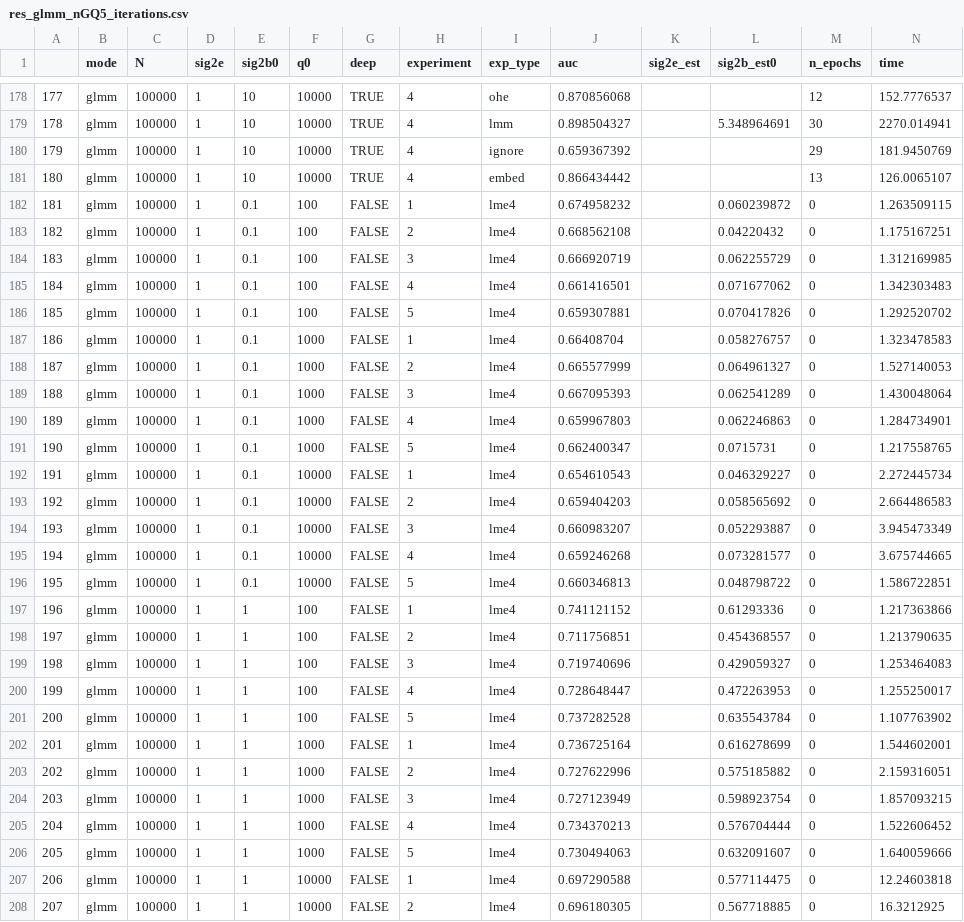
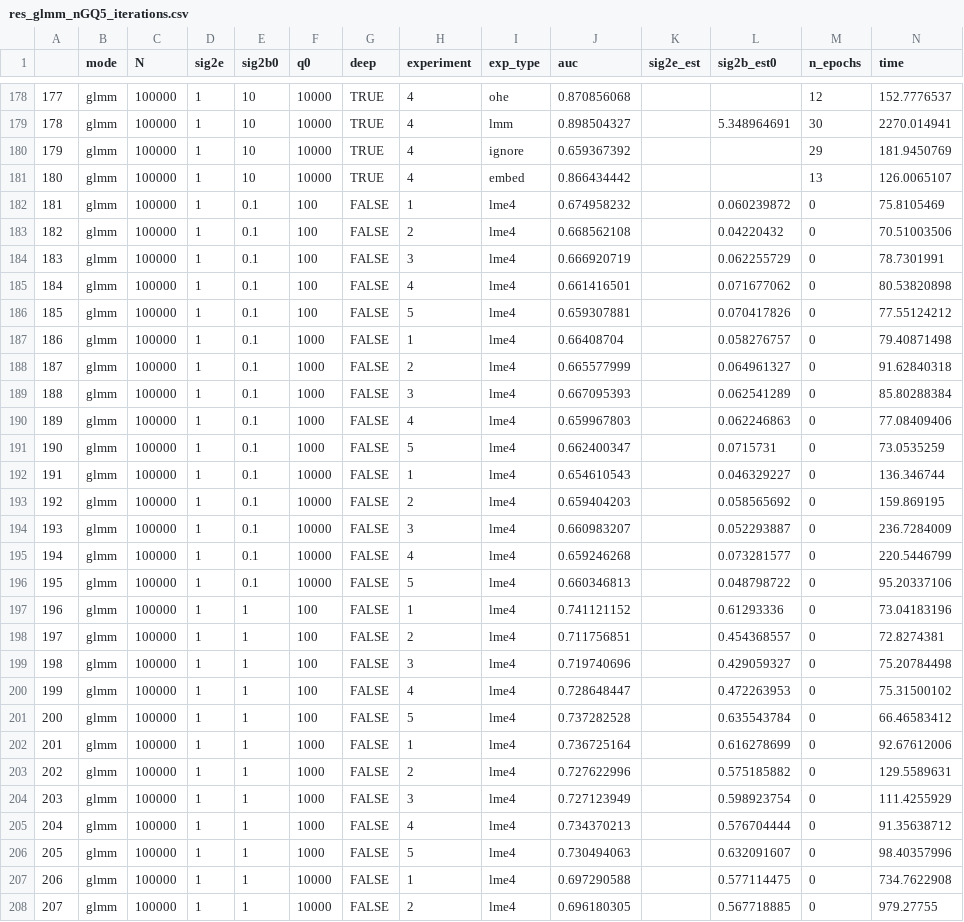
Before and after one commit to gsimchoni/lmmnn, a CSV file: results/res_glmm_nGQ5_iterations.csv, drawn as a sheet; only a part is shown, gaps mark what is left out; the diff covers the shown part only.

Commit message:
Changes glmer runtime to seconds

```diff
--- a/results/res_glmm_nGQ5_iterations.csv
+++ b/results/res_glmm_nGQ5_iterations.csv
@@ -181,28 +181,28 @@
 180,glmm,100000,1,10,10000,TRUE,4,embed,0.866434442,,,13,126.0065107
-181,glmm,100000,1,0.1,100,FALSE,1,lme4,0.674958232,,0.060239872,0,1.263509115
-182,glmm,100000,1,0.1,100,FALSE,2,lme4,0.668562108,,0.04220432,0,1.175167251
-183,glmm,100000,1,0.1,100,FALSE,3,lme4,0.666920719,,0.062255729,0,1.312169985
-184,glmm,100000,1,0.1,100,FALSE,4,lme4,0.661416501,,0.071677062,0,1.342303483
-185,glmm,100000,1,0.1,100,FALSE,5,lme4,0.659307881,,0.070417826,0,1.292520702
-186,glmm,100000,1,0.1,1000,FALSE,1,lme4,0.66408704,,0.058276757,0,1.323478583
-187,glmm,100000,1,0.1,1000,FALSE,2,lme4,0.665577999,,0.064961327,0,1.527140053
-188,glmm,100000,1,0.1,1000,FALSE,3,lme4,0.667095393,,0.062541289,0,1.430048064
-189,glmm,100000,1,0.1,1000,FALSE,4,lme4,0.659967803,,0.062246863,0,1.284734901
-190,glmm,100000,1,0.1,1000,FALSE,5,lme4,0.662400347,,0.0715731,0,1.217558765
-191,glmm,100000,1,0.1,10000,FALSE,1,lme4,0.654610543,,0.046329227,0,2.272445734
-192,glmm,100000,1,0.1,10000,FALSE,2,lme4,0.659404203,,0.058565692,0,2.664486583
-193,glmm,100000,1,0.1,10000,FALSE,3,lme4,0.660983207,,0.052293887,0,3.945473349
-194,glmm,100000,1,0.1,10000,FALSE,4,lme4,0.659246268,,0.073281577,0,3.675744665
-195,glmm,100000,1,0.1,10000,FALSE,5,lme4,0.660346813,,0.048798722,0,1.586722851
-196,glmm,100000,1,1,100,FALSE,1,lme4,0.741121152,,0.61293336,0,1.217363866
-197,glmm,100000,1,1,100,FALSE,2,lme4,0.711756851,,0.454368557,0,1.213790635
-198,glmm,100000,1,1,100,FALSE,3,lme4,0.719740696,,0.429059327,0,1.253464083
-199,glmm,100000,1,1,100,FALSE,4,lme4,0.728648447,,0.472263953,0,1.255250017
-200,glmm,100000,1,1,100,FALSE,5,lme4,0.737282528,,0.635543784,0,1.107763902
-201,glmm,100000,1,1,1000,FALSE,1,lme4,0.736725164,,0.616278699,0,1.544602001
-202,glmm,100000,1,1,1000,FALSE,2,lme4,0.727622996,,0.575185882,0,2.159316051
-203,glmm,100000,1,1,1000,FALSE,3,lme4,0.727123949,,0.598923754,0,1.857093215
-204,glmm,100000,1,1,1000,FALSE,4,lme4,0.734370213,,0.576704444,0,1.522606452
-205,glmm,100000,1,1,1000,FALSE,5,lme4,0.730494063,,0.632091607,0,1.640059666
-206,glmm,100000,1,1,10000,FALSE,1,lme4,0.697290588,,0.577114475,0,12.24603818
-207,glmm,100000,1,1,10000,FALSE,2,lme4,0.696180305,,0.567718885,0,16.3212925
+181,glmm,100000,1,0.1,100,FALSE,1,lme4,0.674958232,,0.060239872,0,75.8105469
+182,glmm,100000,1,0.1,100,FALSE,2,lme4,0.668562108,,0.04220432,0,70.51003506
+183,glmm,100000,1,0.1,100,FALSE,3,lme4,0.666920719,,0.062255729,0,78.7301991
+184,glmm,100000,1,0.1,100,FALSE,4,lme4,0.661416501,,0.071677062,0,80.53820898
+185,glmm,100000,1,0.1,100,FALSE,5,lme4,0.659307881,,0.070417826,0,77.55124212
+186,glmm,100000,1,0.1,1000,FALSE,1,lme4,0.66408704,,0.058276757,0,79.40871498
+187,glmm,100000,1,0.1,1000,FALSE,2,lme4,0.665577999,,0.064961327,0,91.62840318
+188,glmm,100000,1,0.1,1000,FALSE,3,lme4,0.667095393,,0.062541289,0,85.80288384
+189,glmm,100000,1,0.1,1000,FALSE,4,lme4,0.659967803,,0.062246863,0,77.08409406
+190,glmm,100000,1,0.1,1000,FALSE,5,lme4,0.662400347,,0.0715731,0,73.0535259
+191,glmm,100000,1,0.1,10000,FALSE,1,lme4,0.654610543,,0.046329227,0,136.346744
+192,glmm,100000,1,0.1,10000,FALSE,2,lme4,0.659404203,,0.058565692,0,159.869195
+193,glmm,100000,1,0.1,10000,FALSE,3,lme4,0.660983207,,0.052293887,0,236.7284009
+194,glmm,100000,1,0.1,10000,FALSE,4,lme4,0.659246268,,0.073281577,0,220.5446799
+195,glmm,100000,1,0.1,10000,FALSE,5,lme4,0.660346813,,0.048798722,0,95.20337106
+196,glmm,100000,1,1,100,FALSE,1,lme4,0.741121152,,0.61293336,0,73.04183196
+197,glmm,100000,1,1,100,FALSE,2,lme4,0.711756851,,0.454368557,0,72.8274381
+198,glmm,100000,1,1,100,FALSE,3,lme4,0.719740696,,0.429059327,0,75.20784498
+199,glmm,100000,1,1,100,FALSE,4,lme4,0.728648447,,0.472263953,0,75.31500102
+200,glmm,100000,1,1,100,FALSE,5,lme4,0.737282528,,0.635543784,0,66.46583412
+201,glmm,100000,1,1,1000,FALSE,1,lme4,0.736725164,,0.616278699,0,92.67612006
+202,glmm,100000,1,1,1000,FALSE,2,lme4,0.727622996,,0.575185882,0,129.5589631
+203,glmm,100000,1,1,1000,FALSE,3,lme4,0.727123949,,0.598923754,0,111.4255929
+204,glmm,100000,1,1,1000,FALSE,4,lme4,0.734370213,,0.576704444,0,91.35638712
+205,glmm,100000,1,1,1000,FALSE,5,lme4,0.730494063,,0.632091607,0,98.40357996
+206,glmm,100000,1,1,10000,FALSE,1,lme4,0.697290588,,0.577114475,0,734.7622908
+207,glmm,100000,1,1,10000,FALSE,2,lme4,0.696180305,,0.567718885,0,979.27755
```
Also changed, not shown: 18 edited cells elsewhere in this file.
